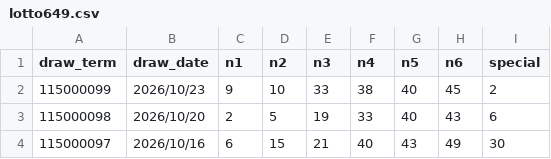
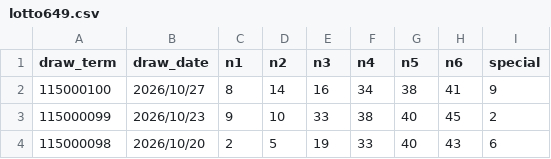
Before and after one commit to linchen-20200325/my-lottery-dashboard, a CSV file: data/lotto649.csv, drawn as a sheet; only a part is shown; the shorter side is filled out with more unchanged rows.

```diff
--- a/data/lotto649.csv
+++ b/data/lotto649.csv
@@ -1,2 +1,3 @@
 draw_term,draw_date,n1,n2,n3,n4,n5,n6,special
+115000100,2026/10/27,8,14,16,34,38,41,9
 115000099,2026/10/23,9,10,33,38,40,45,2
```
